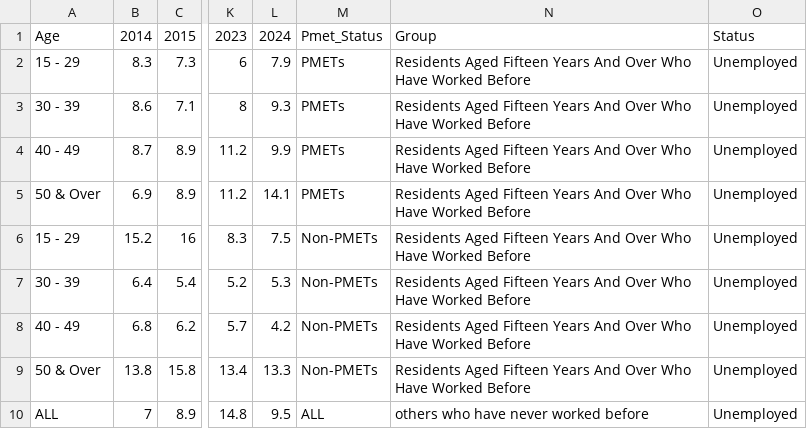
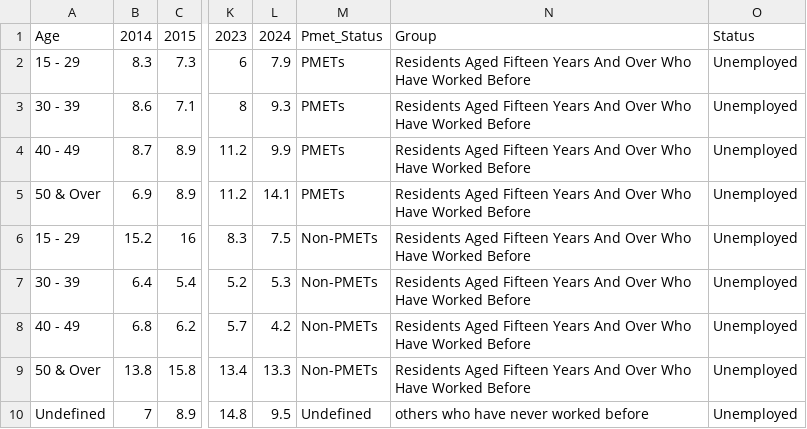
Before and after one commit to TechManCY/Data-Analysis-Project-Unemployment, a CSV file: sql/K16_UNEMPLOYED_RESIDENT_PMETs_AND_NON-PMETs__BY_AGE.csv, drawn as a sheet; only a part is shown, gaps mark what is left out; the diff names each change by its address in the sheet, - before the commit and + after, or states it on an @@ line.

```diff
--- a/sql/K16_UNEMPLOYED_RESIDENT_PMETs_AND_NON-PMETs__BY_AGE.csv
+++ b/sql/K16_UNEMPLOYED_RESIDENT_PMETs_AND_NON-PMETs__BY_AGE.csv
-A10: ALL
+A10: Undefined
-M10: ALL
+M10: Undefined
```
Also changed, not shown: sql/K15T_UNEMPLOYED_RESIDENTS_BY_PREVIOUS_OCCUPATION_AND_SEX.csv, 1 other file.
